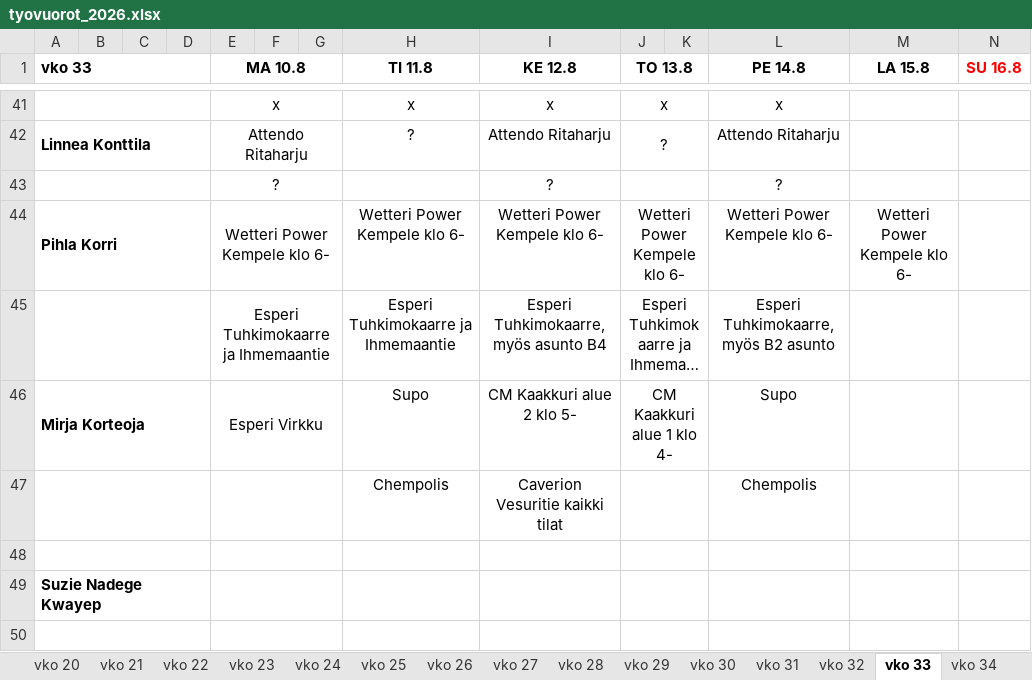
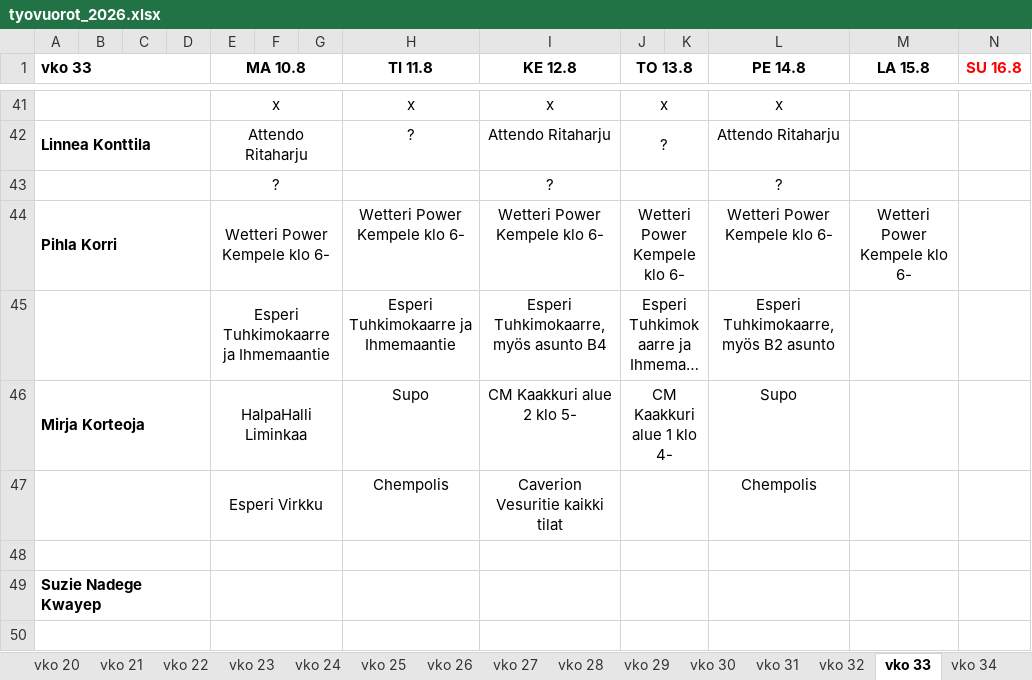
Before and after one commit to sol-droid-nik/Calendars, an Excel workbook: data/tyovuorot_2026.xlsx, sheet vko 33, drawn as a sheet; only a part is shown, gaps mark what is left out; long unchanged cells end in …; values as stored, in another font and other column widths than the file's, no borders; the diff names each change by its address in the sheet, - before the commit and + after, or states it on an @@ line.

```diff
--- a/data/tyovuorot_2026.xlsx (sheet vko 33)
+++ b/data/tyovuorot_2026.xlsx (sheet vko 33)
-E46 (MA 10.8): Esperi Virkku
+E46 (MA 10.8): HalpaHalli Liminkaa
-E47 (MA 10.8): (empty)
+E47 (MA 10.8): Esperi Virkku
```
Also changed, not shown: sheet vko 36, other sheet tabs.
